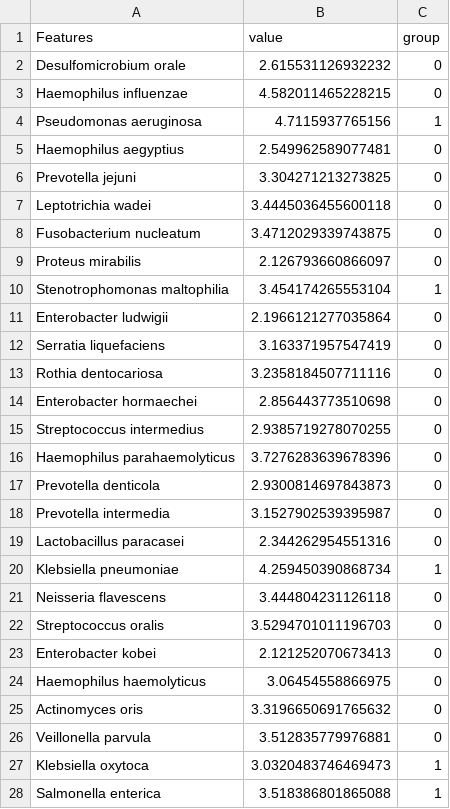
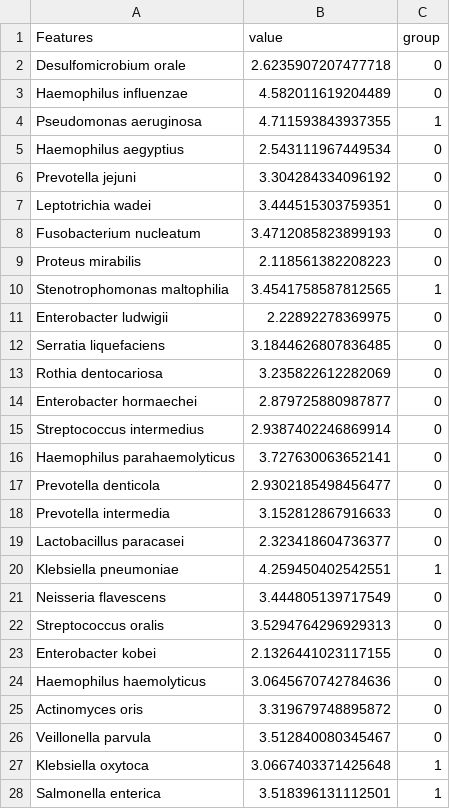
Before and after one commit to Jayanth-kumar5566/CAMEB2-machine-learning, a CSV file: Results/Feature_Selection/II.csv, drawn as a sheet.

```diff
--- a/Results/Feature_Selection/II.csv
+++ b/Results/Feature_Selection/II.csv
@@ -1,28 +1,28 @@
 Features,value,group
-Desulfomicrobium orale,2.615531126932232,0
-Haemophilus influenzae,4.582011465228215,0
-Pseudomonas aeruginosa,4.7115937765156,1
-Haemophilus aegyptius,2.549962589077481,0
-Prevotella jejuni,3.304271213273825,0
-Leptotrichia wadei,3.4445036455600118,0
-Fusobacterium nucleatum,3.4712029339743875,0
-Proteus mirabilis,2.126793660866097,0
-Stenotrophomonas maltophilia,3.454174265553104,1
-Enterobacter ludwigii,2.1966121277035864,0
-Serratia liquefaciens,3.163371957547419,0
-Rothia dentocariosa,3.2358184507711116,0
-Enterobacter hormaechei,2.856443773510698,0
-Streptococcus intermedius,2.9385719278070255,0
-Haemophilus parahaemolyticus,3.7276283639678396,0
-Prevotella denticola,2.9300814697843873,0
-Prevotella intermedia,3.1527902539395987,0
-Lactobacillus paracasei,2.344262954551316,0
-Klebsiella pneumoniae,4.259450390868734,1
-Neisseria flavescens,3.444804231126118,0
-Streptococcus oralis,3.5294701011196703,0
-Enterobacter kobei,2.121252070673413,0
-Haemophilus haemolyticus,3.06454558866975,0
-Actinomyces oris,3.3196650691765632,0
-Veillonella parvula,3.512835779976881,0
-Klebsiella oxytoca,3.0320483746469473,1
-Salmonella enterica,3.518386801865088,1
+Desulfomicrobium orale,2.6235907207477718,0
+Haemophilus influenzae,4.582011619204489,0
+Pseudomonas aeruginosa,4.711593843937355,1
+Haemophilus aegyptius,2.543111967449534,0
+Prevotella jejuni,3.304284334096192,0
+Leptotrichia wadei,3.444515303759351,0
+Fusobacterium nucleatum,3.4712085823899193,0
+Proteus mirabilis,2.118561382208223,0
+Stenotrophomonas maltophilia,3.4541758587812565,1
+Enterobacter ludwigii,2.22892278369975,0
+Serratia liquefaciens,3.1844626807836485,0
+Rothia dentocariosa,3.235822612282069,0
+Enterobacter hormaechei,2.879725880987877,0
+Streptococcus intermedius,2.9387402246869914,0
+Haemophilus parahaemolyticus,3.727630063652141,0
+Prevotella denticola,2.9302185498456477,0
+Prevotella intermedia,3.152812867916633,0
+Lactobacillus paracasei,2.323418604736377,0
+Klebsiella pneumoniae,4.259450402542551,1
+Neisseria flavescens,3.444805139717549,0
+Streptococcus oralis,3.5294764296929313,0
+Enterobacter kobei,2.1326441023117155,0
+Haemophilus haemolyticus,3.0645670742784636,0
+Actinomyces oris,3.319679748895872,0
+Veillonella parvula,3.512840080345467,0
+Klebsiella oxytoca,3.0667403371425648,1
+Salmonella enterica,3.518396131112501,1
```
Also changed, not shown: 9 other files.
